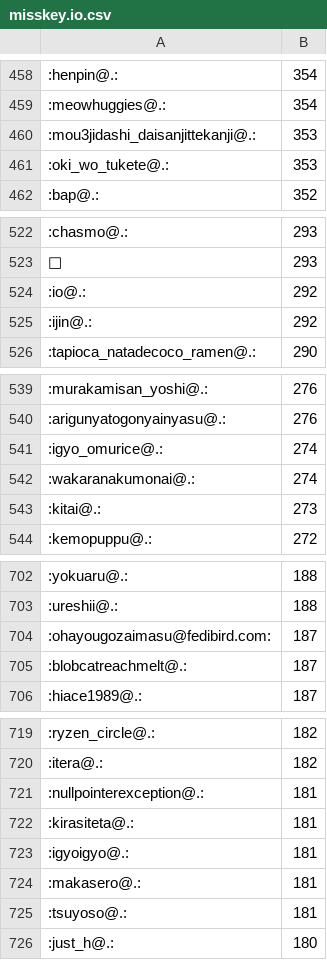
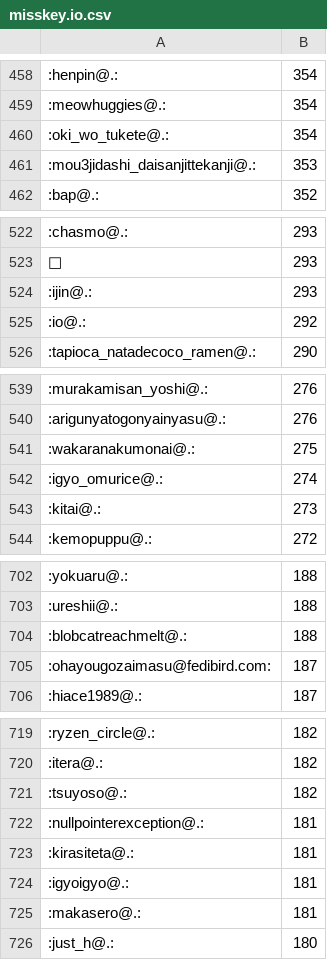
Before and after one commit to haborite/emoji_ski, a CSV file: misskey.io/misskey.io.csv, drawn as a sheet; only a part is shown, gaps mark what is left out; the diff covers the shown part only.

```diff
--- a/misskey.io/misskey.io.csv
+++ b/misskey.io/misskey.io.csv
@@ -459,4 +459,4 @@
 :meowhuggies@.:,354
+:oki_wo_tukete@.:,354
 :mou3jidashi_daisanjittekanji@.:,353
-:oki_wo_tukete@.:,353
 :bap@.:,352
@@ -523,4 +523,4 @@
 🙌,293
+:ijin@.:,293
 :io@.:,292
-:ijin@.:,292
 :tapioca_natadecoco_ramen@.:,290
@@ -540,4 +540,4 @@
 :arigunyatogonyainyasu@.:,276
+:wakaranakumonai@.:,275
 :igyo_omurice@.:,274
-:wakaranakumonai@.:,274
 :kitai@.:,273
@@ -703,4 +703,4 @@
 :ureshii@.:,188
+:blobcatreachmelt@.:,188
 :ohayougozaimasu@fedibird.com:,187
-:blobcatreachmelt@.:,187
 :hiace1989@.:,187
@@ -720,2 +720,3 @@
 :itera@.:,182
+:tsuyoso@.:,182
 :nullpointerexception@.:,181
@@ -724,3 +725,2 @@
 :makasero@.:,181
-:tsuyoso@.:,181
 :just_h@.:,180
```
Also changed, not shown: 20 added rows, 18 removed rows and 30 edited cells elsewhere in this file, misskey.noellabo.jp/misskey.noellabo.jp.csv, 3 other files.
